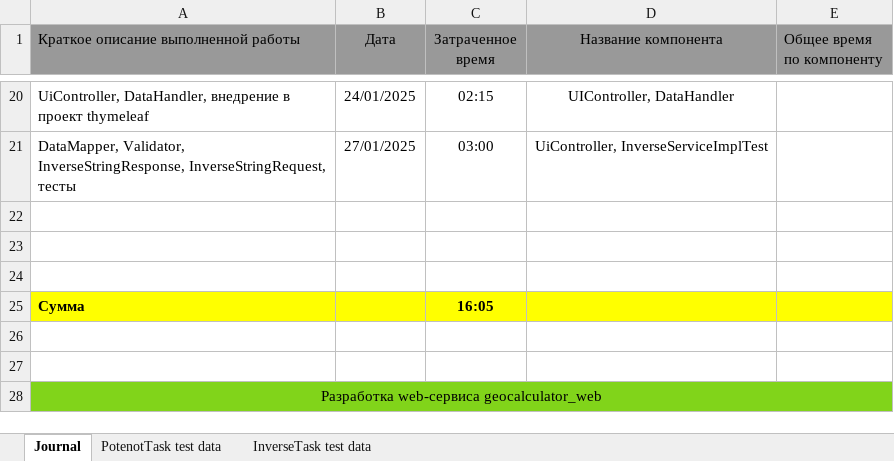
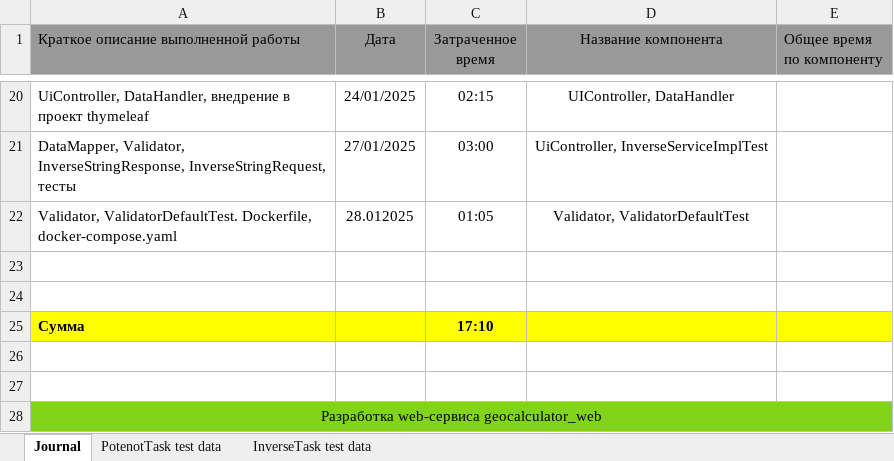
Before and after one commit to AndrewNizovkin/geocalculator, an Excel workbook: project_journal.xlsx, sheet Journal, drawn as a sheet; only a part is shown, gaps mark what is left out; values as stored, in another font and other column widths than the file's, no borders; removed rows and columns are numbered as before the commit, all else as after; the diff names each change by its address in the sheet, - before the commit and + after, or states it on an @@ line.

Commit message:
Work: dDockerfile,docker-compose.yaml, Validator.isDms

```diff
--- a/project_journal.xlsx (sheet Journal)
+++ b/project_journal.xlsx (sheet Journal)
+row 22: Validator, ValidatorDefaultTest. Dockerfile, docker-compose.yaml | 28.012025 | 01:05 | Validator, ValidatorDefaultTest
-row 24: (empty)
-C25 (Затраченное время): 16:05
+C25 (Затраченное время): 17:10
```
Also changed, not shown: 50 other files.
